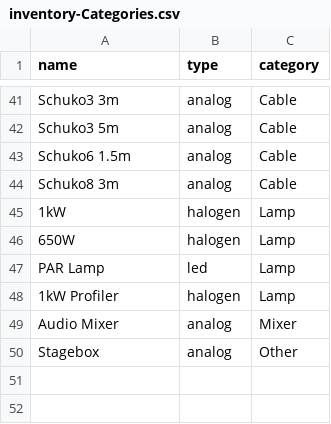
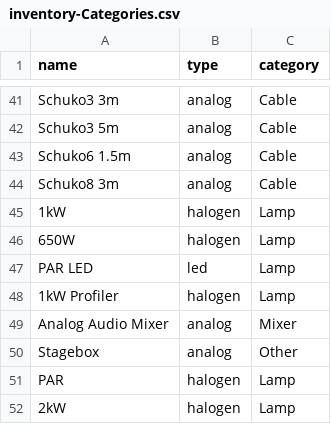
Before and after one commit to hitesh-parmar/bogybootcamp, a CSV file: db/data/inventory-Categories.csv, drawn as a sheet; only a part is shown, gaps mark what is left out.

```diff
--- a/db/data/inventory-Categories.csv
+++ b/db/data/inventory-Categories.csv
@@ -46,5 +46,7 @@ Schuko8 3m;analog;Cable
 650W;halogen;Lamp
-PAR Lamp;led;Lamp
+PAR LED;led;Lamp
 1kW Profiler;halogen;Lamp
-Audio Mixer;analog;Mixer
+Analog Audio Mixer;analog;Mixer
 Stagebox;analog;Other
+PAR;halogen;Lamp
+2kW;halogen;Lamp
```
Also changed, not shown: db/data/inventory-Cables.csv, 11 other files.
